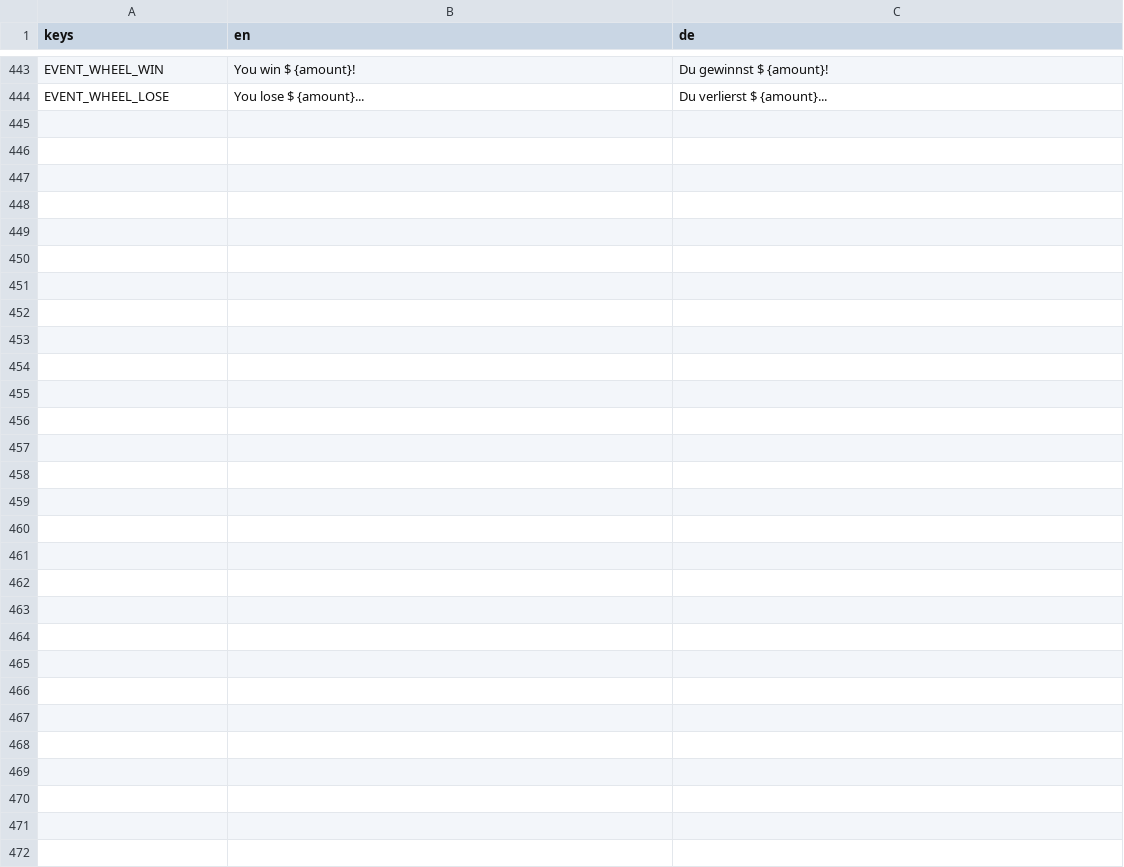
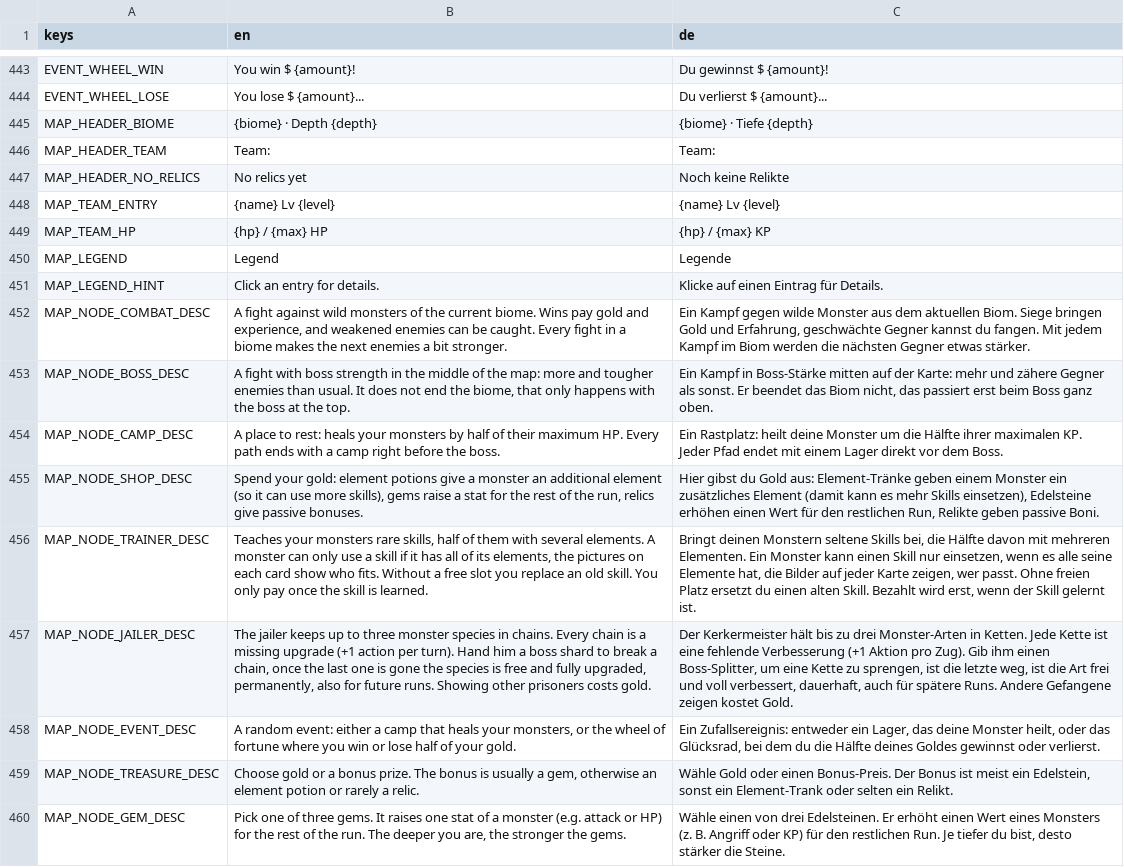
Before and after one commit to GaraGentor/Mon-Rogue, a CSV file: localization/translations.csv, drawn as a sheet; only a part is shown, gaps mark what is left out; the diff names each change by its address in the sheet, - before the commit and + after, or states it on an @@ line.

```diff
--- a/localization/translations.csv
+++ b/localization/translations.csv
+row 445: MAP_HEADER_BIOME | {biome} · Depth {depth} | {biome} · Tiefe {depth}
+row 446: MAP_HEADER_TEAM | Team: | Team:
+row 447: MAP_HEADER_NO_RELICS | No relics yet | Noch keine Relikte
+row 448: MAP_TEAM_ENTRY | {name} Lv {level} | {name} Lv {level}
+row 449: MAP_TEAM_HP | {hp} / {max} HP | {hp} / {max} KP
+row 450: MAP_LEGEND | Legend | Legende
+row 451: MAP_LEGEND_HINT | Click an entry for details. | Klicke auf einen Eintrag für Details.
+row 452: MAP_NODE_COMBAT_DESC | A fight against wild monsters of the current biome. Wins pay gold and experience, and weakened enemies can be caught. Every fight in a biome makes the next enemies a bit stronger. | Ein Kampf gegen wilde Monster aus dem aktuellen Biom. Siege bringen Gold und Erfahrung, geschwächte Gegner kannst du fangen. Mit jedem Kampf im Biom werden die nächsten Gegner etwas stärker.
+row 453: MAP_NODE_BOSS_DESC | A fight with boss strength in the middle of the map: more and tougher enemies than usual. It does not end the biome, that only happens with the boss at the top. | Ein Kampf in Boss-Stärke mitten auf der Karte: mehr und zähere Gegner als sonst. Er beendet das Biom nicht, das passiert erst beim Boss ganz oben.
+row 454: MAP_NODE_CAMP_DESC | A place to rest: heals your monsters by half of their maximum HP. Every path ends with a camp right before the boss. | Ein Rastplatz: heilt deine Monster um die Hälfte ihrer maximalen KP. Jeder Pfad endet mit einem Lager direkt vor dem Boss.
+row 455: MAP_NODE_SHOP_DESC | Spend your gold: element potions give a monster an additional element (so it can use more skills), gems raise a stat for the rest of the run, relics give passive bonuses. | Hier gibst du Gold aus: Element-Tränke geben einem Monster ein zusätzliches Element (damit kann es mehr Skills einsetzen), Edelsteine erhöhen einen Wert für den restlichen Run, Relikte geben passive Boni.
+row 456: MAP_NODE_TRAINER_DESC | Teaches your monsters rare skills, half of them with several elements. A monster can only use a skill if it has all of its elements, the pictures on each card show who fits. Without a free slot you replace an old skill. You only pay once the skill is learned. | Bringt deinen Monstern seltene Skills bei, die Hälfte davon mit mehreren Elementen. Ein Monster kann einen Skill nur einsetzen, wenn es alle seine Elemente hat, die Bilder auf jeder Karte zeigen, wer passt. Ohne freien Platz ersetzt du einen alten Skill. Bezahlt wird erst, wenn der Skill gelernt ist.
+row 457: MAP_NODE_JAILER_DESC | The jailer keeps up to three monster species in chains. Every chain is a missing upgrade (+1 action per turn). Hand him a boss shard to break a chain, once the last one is gone the species is free and fully upgraded, permanently, also for future runs. Showing other prisoners costs gold. | Der Kerkermeister hält bis zu drei Monster-Arten in Ketten. Jede Kette ist eine fehlende Verbesserung (+1 Aktion pro Zug). Gib ihm einen Boss-Splitter, um eine Kette zu sprengen, ist die letzte weg, ist die Art frei und voll verbessert, dauerhaft, auch für spätere Runs. Andere Gefangene zeigen kostet Gold.
+row 458: MAP_NODE_EVENT_DESC | A random event: either a camp that heals your monsters, or the wheel of fortune where you win or lose half of your gold. | Ein Zufallsereignis: entweder ein Lager, das deine Monster heilt, oder das Glücksrad, bei dem du die Hälfte deines Goldes gewinnst oder verlierst.
+row 459: MAP_NODE_TREASURE_DESC | Choose gold or a bonus prize. The bonus is usually a gem, otherwise an element potion or rarely a relic. | Wähle Gold oder einen Bonus-Preis. Der Bonus ist meist ein Edelstein, sonst ein Element-Trank oder selten ein Relikt.
+row 460: MAP_NODE_GEM_DESC | Pick one of three gems. It raises one stat of a monster (e.g. attack or HP) for the rest of the run. The deeper you are, the stronger the gems. | Wähle einen von drei Edelsteinen. Er erhöht einen Wert eines Monsters (z. B. Angriff oder KP) für den restlichen Run. Je tiefer du bist, desto stärker die Steine.
```
Also changed, not shown: 29 other files.
